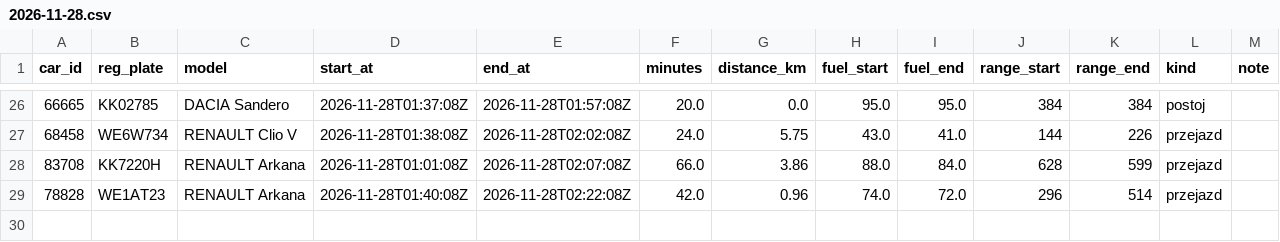
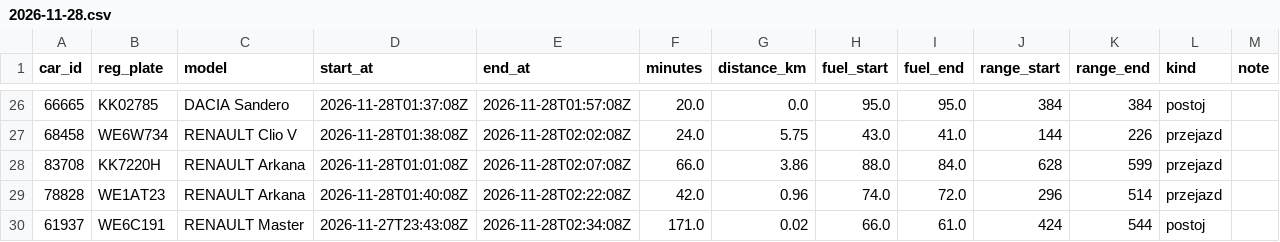
Before and after one commit to szymonslazak-rgb/traficar-warszawa, a CSV file: data/trips/2026-11-28.csv, drawn as a sheet; only a part is shown, gaps mark what is left out; the diff names each change by its address in the sheet, - before the commit and + after, or states it on an @@ line.

```diff
--- a/data/trips/2026-11-28.csv
+++ b/data/trips/2026-11-28.csv
+row 30: 61937 | WE6C191 | RENAULT Master | 2026-11-27T23:43:08Z | 2026-11-28T02:34:08Z | 171.0 | 0.02 | 66.0 | 61.0 | 424 | 544 | postoj
```
Also changed, not shown: data/reads/2026-11-28.csv, 3 other files.
